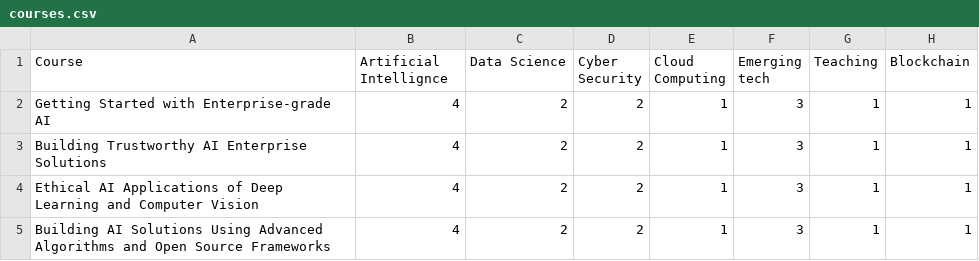
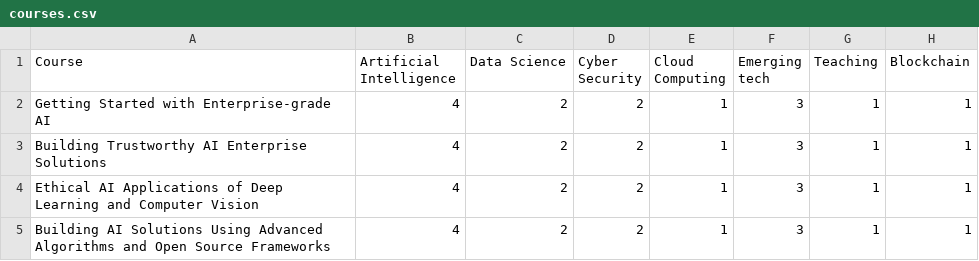
Before and after one commit to DU-SE-Group-8/Course-Recommender, a CSV file: server/courses.csv, drawn as a sheet; only a part is shown; the diff names each change by its address in the sheet, - before the commit and + after, or states it on an @@ line.

```diff
--- a/server/courses.csv
+++ b/server/courses.csv
-B1: Artificial Intellignce
+B1: Artificial Intelligence
```
Also changed, not shown: 5 other files.
